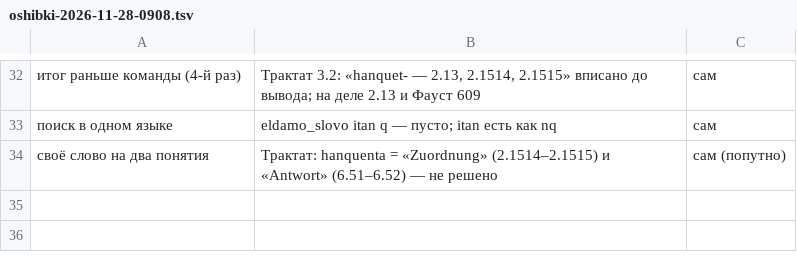
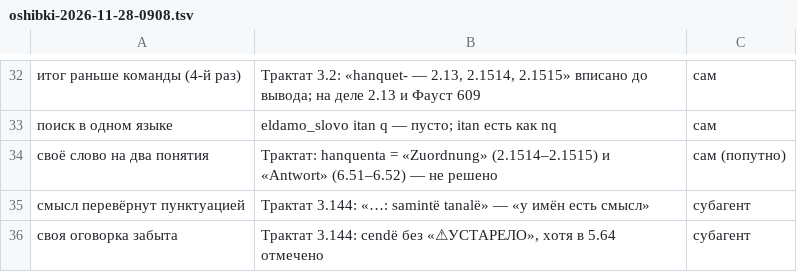
Before and after one commit to Ranatar/diarai, a TSV file: proekty/rody-oshibok/oshibki-2026-11-28-0908.tsv, drawn as a sheet; only a part is shown, gaps mark what is left out; the diff names each change by its address in the sheet, - before the commit and + after, or states it on an @@ line.

Commit message:
Трактат 3.144 проверен

```diff
--- a/proekty/rody-oshibok/oshibki-2026-11-28-0908.tsv
+++ b/proekty/rody-oshibok/oshibki-2026-11-28-0908.tsv
+row 35: смысл перевёрнут пунктуацией | Трактат 3.144: «…: samintë tanalë» — «у имён есть смысл» | субагент
+row 36: своя оговорка забыта | Трактат 3.144: cendë без «⚠УСТАРЕЛО», хотя в 5.64 отмечено | субагент
```
Also changed, not shown: 4 other files.
